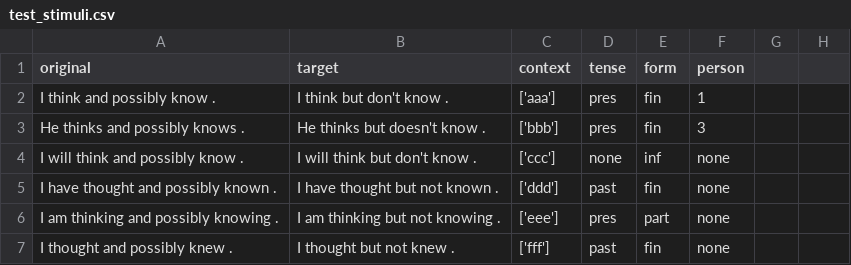
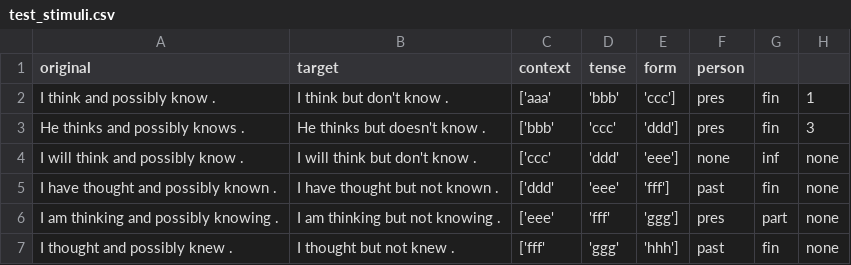
Before and after one commit to AmandaPop/reasoning-judgements, a CSV file: data_csv/test_stimuli.csv, drawn as a sheet.

```diff
--- a/data_csv/test_stimuli.csv
+++ b/data_csv/test_stimuli.csv
@@ -1,7 +1,7 @@
 original,target,context,tense,form,person
-I think and possibly know .,I think but don't know .,['aaa'],pres,fin,1
-He thinks and possibly knows .,He thinks but doesn't know .,['bbb'],pres,fin,3
-I will think and possibly know .,I will think but don't know .,['ccc'],none,inf,none
-I have thought and possibly known .,I have thought but not known .,['ddd'],past,fin,none
-I am thinking and possibly knowing .,I am thinking but not knowing .,['eee'],pres,part,none
-I thought and possibly knew .,I thought but not knew .,['fff'],past,fin,none
+I think and possibly know .,I think but don't know .,['aaa', 'bbb', 'ccc'],pres,fin,1
+He thinks and possibly knows .,He thinks but doesn't know .,['bbb','ccc','ddd'],pres,fin,3
+I will think and possibly know .,I will think but don't know .,['ccc','ddd','eee'],none,inf,none
+I have thought and possibly known .,I have thought but not known .,['ddd','eee', 'fff'],past,fin,none
+I am thinking and possibly knowing .,I am thinking but not knowing .,['eee', 'fff', 'ggg'],pres,part,none
+I thought and possibly knew .,I thought but not knew .,['fff', 'ggg', 'hhh'],past,fin,none
```
Also changed, not shown: 2 other files.
